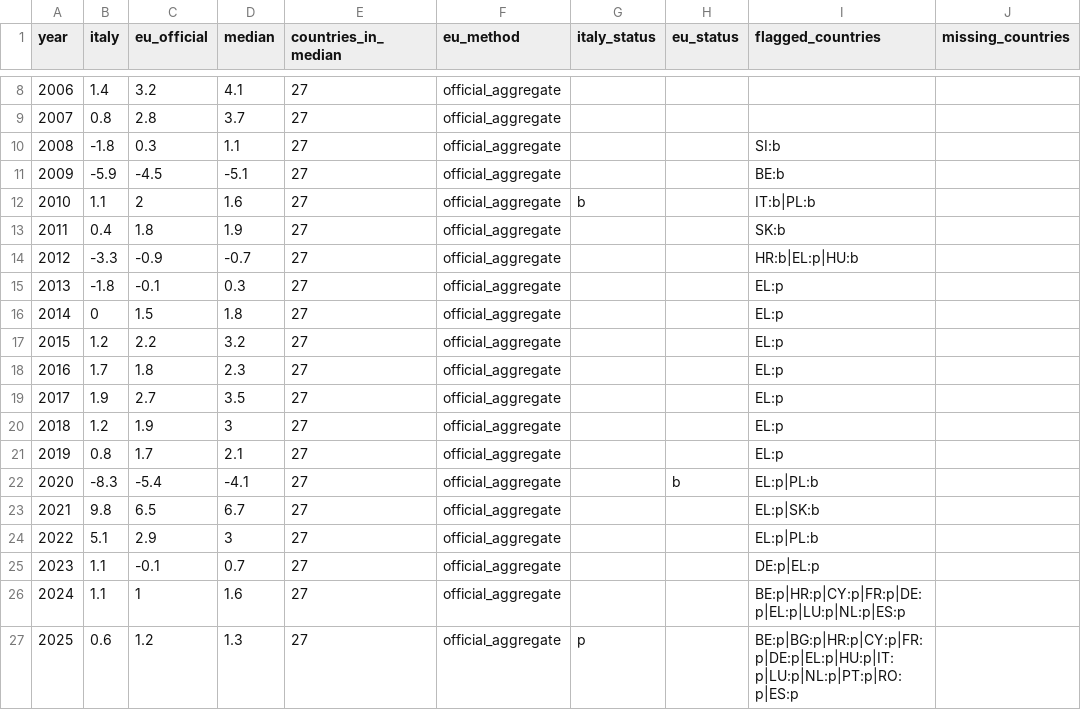
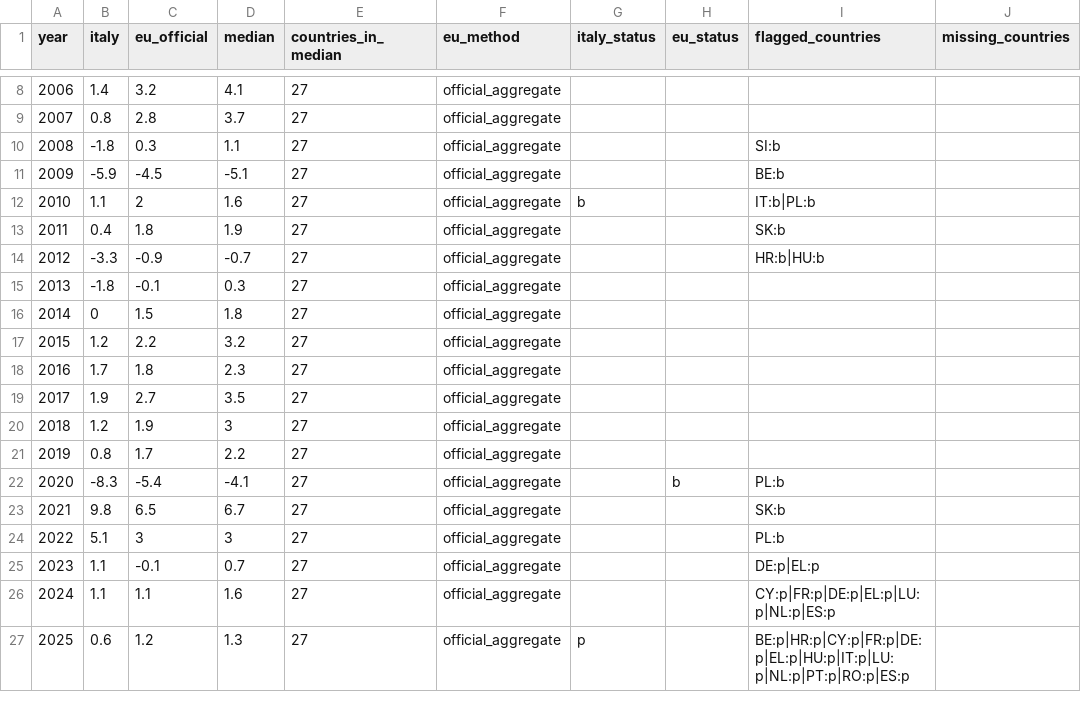
Before and after one commit to andrea-gentilini/explainable-italy, a CSV file: public/data/indicators/real-gdp-growth-per-capita.csv, drawn as a sheet; only a part is shown, gaps mark what is left out; the diff names each change by its address in the sheet, - before the commit and + after, or states it on an @@ line.

```diff
--- a/public/data/indicators/real-gdp-growth-per-capita.csv
+++ b/public/data/indicators/real-gdp-growth-per-capita.csv
-I14 (flagged_countries): HR:b|EL:p|HU:b
+I14 (flagged_countries): HR:b|HU:b
-I15:I21 (flagged_countries): EL:p
+I15:I21 (flagged_countries): (empty)
-D21 (median): 2.1
+D21 (median): 2.2
-I22 (flagged_countries): EL:p|PL:b
+I22 (flagged_countries): PL:b
-I23 (flagged_countries): EL:p|SK:b
+I23 (flagged_countries): SK:b
-C24 (eu_official): 2.9
+C24 (eu_official): 3
-I24 (flagged_countries): EL:p|PL:b
+I24 (flagged_countries): PL:b
-C26 (eu_official): 1
+C26 (eu_official): 1.1
-I26 (flagged_countries): BE:p|HR:p|CY:p|FR:p|DE:p|EL:p|LU:p|NL:p|ES:p
+I26 (flagged_countries): CY:p|FR:p|DE:p|EL:p|LU:p|NL:p|ES:p
-I27 (flagged_countries): BE:p|BG:p|HR:p|CY:p|FR:p|DE:p|EL:p|HU:p|IT:p|LU:p|NL:p|PT:p|RO:p|ES:p
+I27 (flagged_countries): BE:p|HR:p|CY:p|FR:p|DE:p|EL:p|HU:p|IT:p|LU:p|NL:p|PT:p|RO:p|ES:p
```
Also changed, not shown: public/data/dashboard.csv, public/data/indicators/gdp-per-capita-pps.csv, 25 other files.
